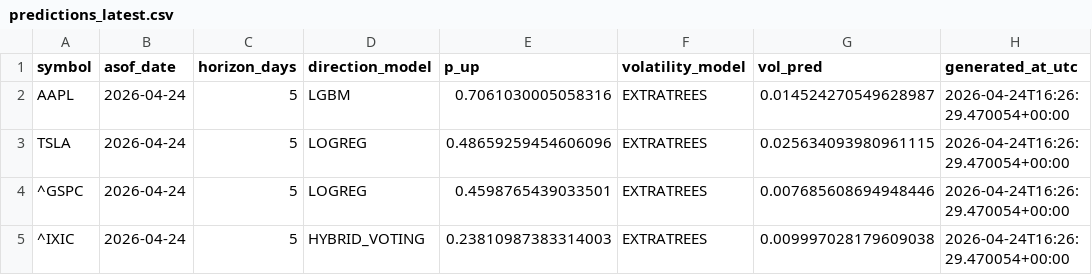
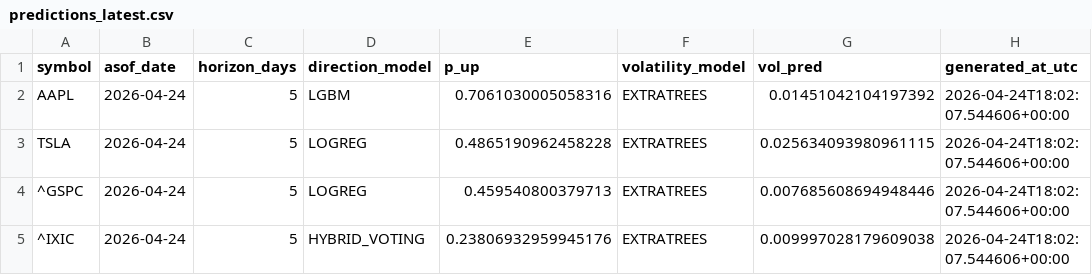
Before and after one commit to Asad600-star/Master_of_Degree, a CSV file: artifacts/predictions_latest.csv, drawn as a sheet.

```diff
--- a/artifacts/predictions_latest.csv
+++ b/artifacts/predictions_latest.csv
@@ -1,5 +1,5 @@
 symbol,asof_date,horizon_days,direction_model,p_up,volatility_model,vol_pred,generated_at_utc
-AAPL,2026-04-24,5,LGBM,0.7061030005058316,EXTRATREES,0.014524270549628987,2026-04-24T16:26:29.470054+00:00
-TSLA,2026-04-24,5,LOGREG,0.48659259454606096,EXTRATREES,0.025634093980961115,2026-04-24T16:26:29.470054+00:00
-^GSPC,2026-04-24,5,LOGREG,0.4598765439033501,EXTRATREES,0.007685608694948446,2026-04-24T16:26:29.470054+00:00
-^IXIC,2026-04-24,5,HYBRID_VOTING,0.23810987383314003,EXTRATREES,0.009997028179609038,2026-04-24T16:26:29.470054+00:00
+AAPL,2026-04-24,5,LGBM,0.7061030005058316,EXTRATREES,0.01451042104197392,2026-04-24T18:02:07.544606+00:00
+TSLA,2026-04-24,5,LOGREG,0.4865190962458228,EXTRATREES,0.025634093980961115,2026-04-24T18:02:07.544606+00:00
+^GSPC,2026-04-24,5,LOGREG,0.459540800379713,EXTRATREES,0.007685608694948446,2026-04-24T18:02:07.544606+00:00
+^IXIC,2026-04-24,5,HYBRID_VOTING,0.23806932959945176,EXTRATREES,0.009997028179609038,2026-04-24T18:02:07.544606+00:00
```
Also changed, not shown: 8 other files.
